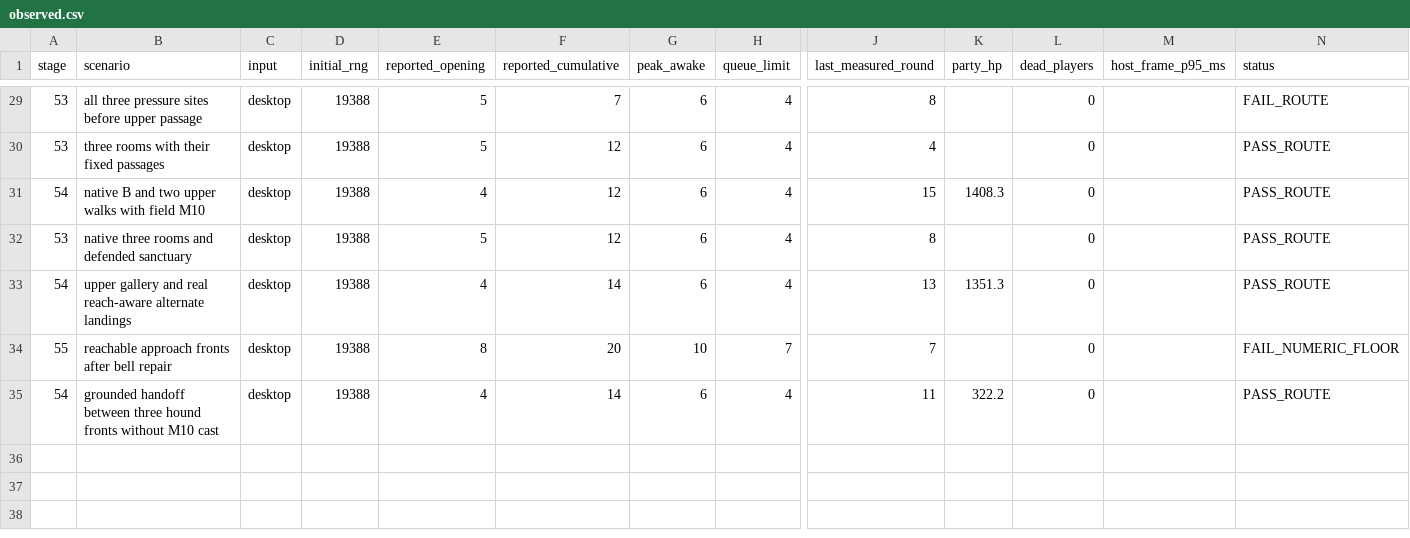
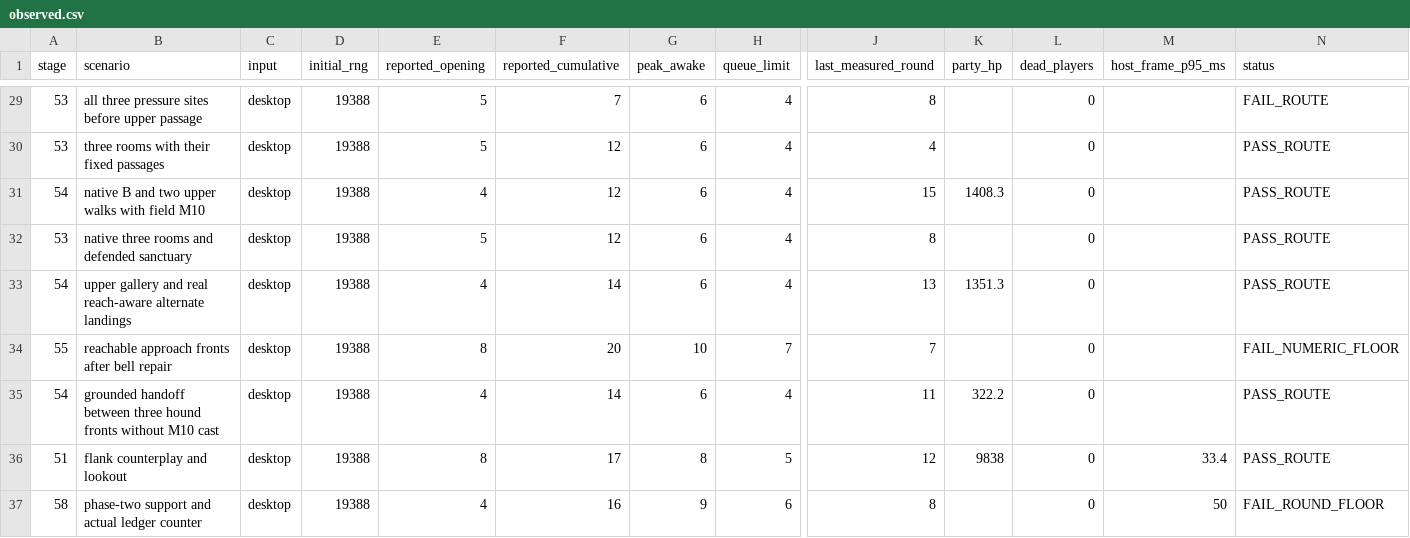
Before and after one commit to sys8994/honro, a CSV file: game/docs/act6/mumyeongsa-p00-p10/encounters/observed.csv, drawn as a sheet; only a part is shown, gaps mark what is left out; rows hold the shown columns only; the diff names each change by its address in the sheet, - before the commit and + after, or states it on an @@ line.

Commit message:
Record a 12-round native lookout run with real flank counterattacks

```diff
--- a/game/docs/act6/mumyeongsa-p00-p10/encounters/observed.csv
+++ b/game/docs/act6/mumyeongsa-p00-p10/encounters/observed.csv
+row 36: 51 | flank counterplay and lookout | desktop | 19388 | 8 | 17 | 8 | 5 | 12 | 9838 | 0 | 33.4 | PASS_ROUTE
+row 37: 58 | phase-two support and actual ledger counter | desktop | 19388 | 4 | 16 | 9 | 6 | 8 |  | 0 | 50 | FAIL_ROUND_FLOOR
```
Also changed, not shown: 4 other files.
